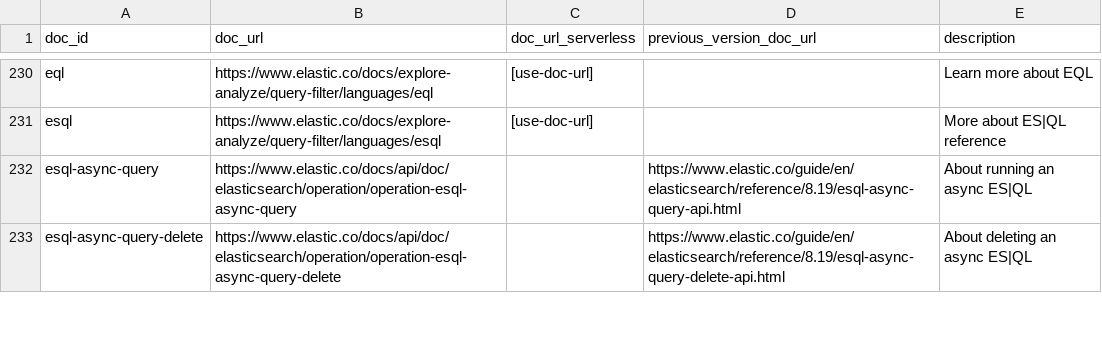
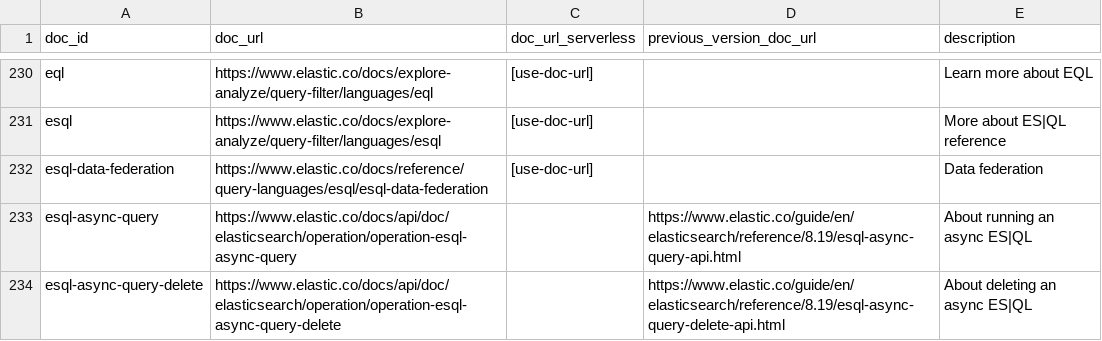
Before and after one commit to elastic/elasticsearch-specification, a CSV file: specification/_doc_ids/table.csv, drawn as a sheet; only a part is shown, gaps mark what is left out.

Commit message:
Improve ES|QL data federation API documentation

```diff
--- a/specification/_doc_ids/table.csv
+++ b/specification/_doc_ids/table.csv
@@ -231,2 +231,3 @@ eql,https://www.elastic.co/docs/explore-analyze/query-filter/languages/eql,[use-
 esql,https://www.elastic.co/docs/explore-analyze/query-filter/languages/esql,[use-doc-url],,More about ES|QL reference
+esql-data-federation,https://www.elastic.co/docs/reference/query-languages/esql/esql-data-federation,[use-doc-url],,Data federation
 esql-async-query,https://www.elastic.co/docs/api/doc/elasticsearch/operation/operation-esql-async-query,,https://www.elastic.co/guide/en/elasticsearch/reference/8.19/esql-async-query-api.html,About running an async ES|QL
```
Also changed, not shown: 8 other files.
